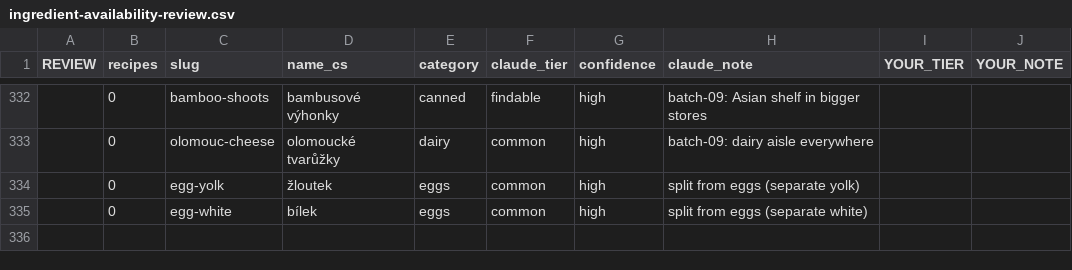
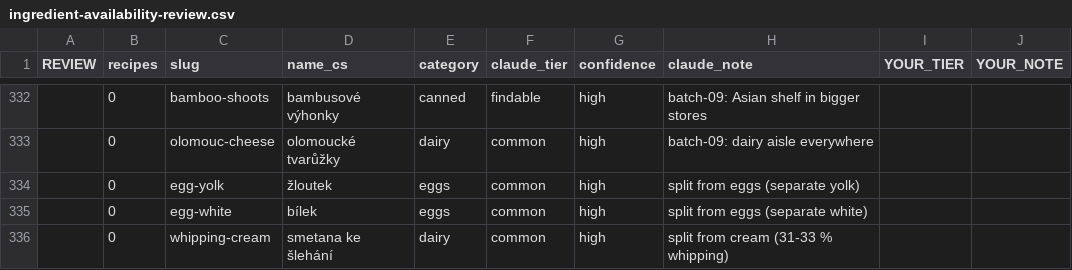
Before and after one commit to RobbS79/llmDietPlanner, a CSV file: docs/ingredient-availability-review.csv, drawn as a sheet; only a part is shown, gaps mark what is left out; the diff names each change by its address in the sheet, - before the commit and + after, or states it on an @@ line.

```diff
--- a/docs/ingredient-availability-review.csv
+++ b/docs/ingredient-availability-review.csv
+row 336:  | 0 | whipping-cream | smetana ke šlehání | dairy | common | high | split from cream (31-33 % whipping)
```
Also changed, not shown: 2 other files.
